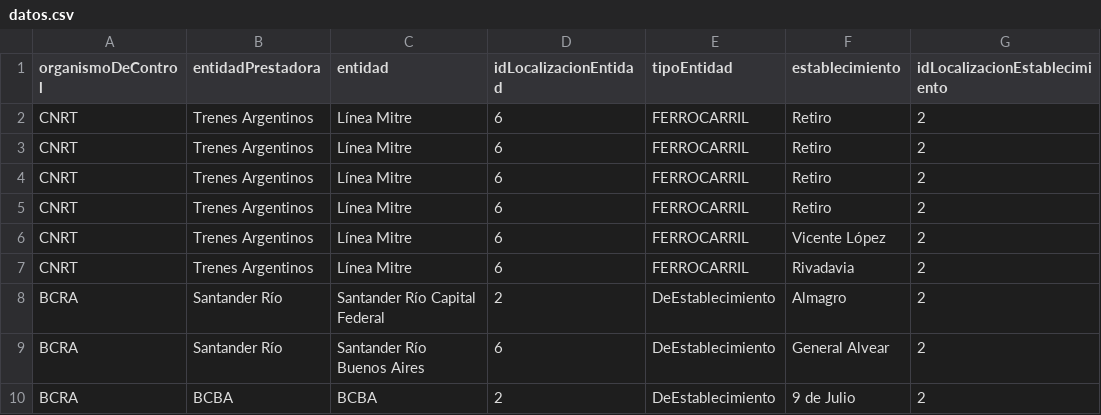
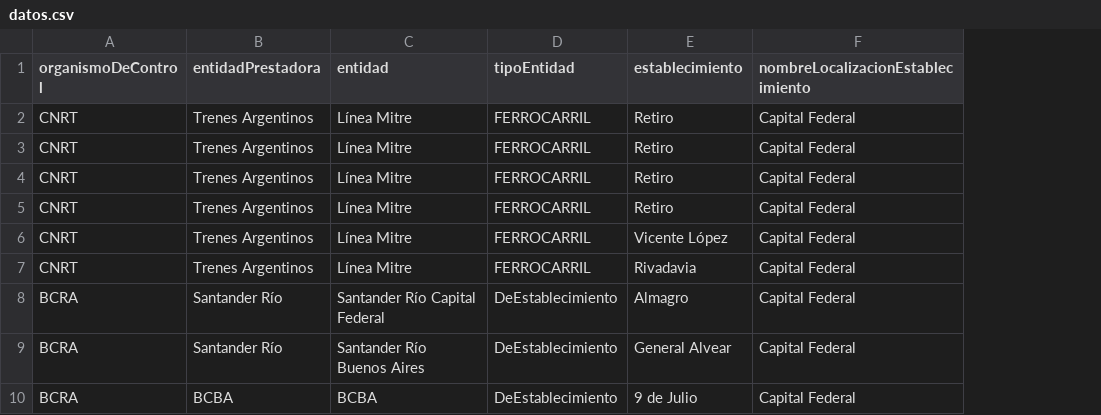
Before and after one commit to juanfra18/2023-tpa-dds-grupo-09, a CSV file: resources/datos.csv, drawn as a sheet; only a part is shown; removed rows and columns are numbered as before the commit, all else as after; the diff names each change by its address in the sheet, - before the commit and + after, or states it on an @@ line.

```diff
--- a/resources/datos.csv
+++ b/resources/datos.csv
-column D (idLocalizacionEntidad), rows 2-10: 6 | 6 | 6 | 6 | 6 | 6 | 2 | 6 | 2
-column G (idLocalizacionEstablecimiento), rows 2-10: all 2
+column F, rows 1-10: nombreLocalizacionEstablecimiento | Capital Federal | Capital Federal | Capital Federal | Capital Federal | Capital Federal | Capital Federal | Capital Federal | Capital Federal | Capital Federal
```
Also changed, not shown: 26 other files.
